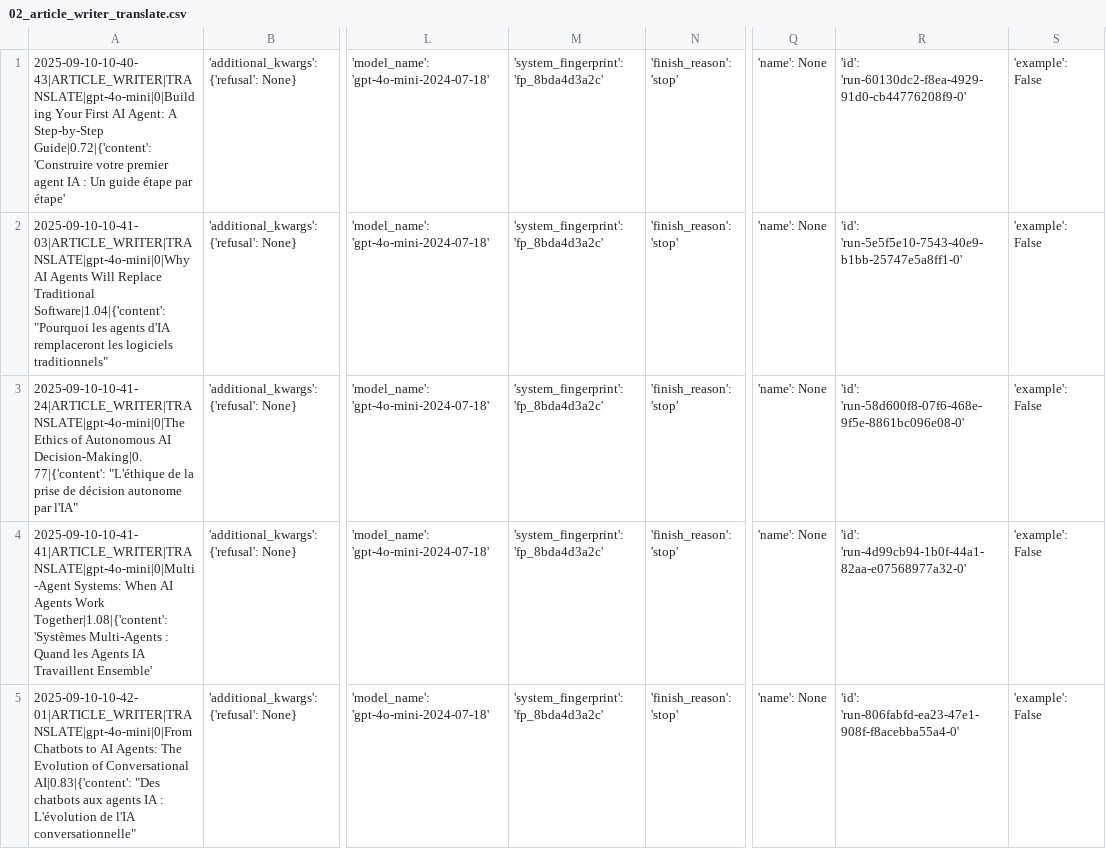
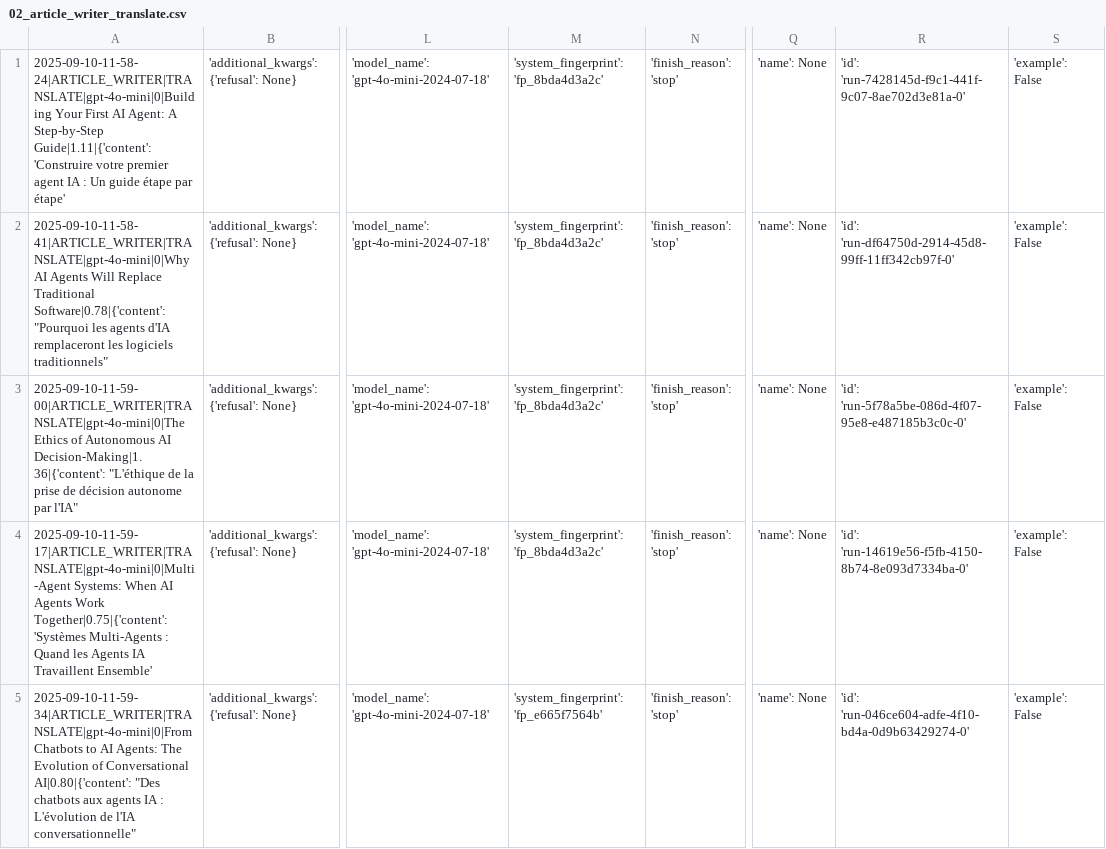
Before and after one commit to Python-Test-Engineer/eval-framework, a CSV file: src/case_study1/langgraph/02_article_writer_translate.csv, drawn as a sheet; only a part is shown, gaps mark what is left out; the diff covers the shown part only; the diff names each change by its address in the sheet, - before the commit and + after, or states it on an @@ line.

```diff
--- a/src/case_study1/langgraph/02_article_writer_translate.csv
+++ b/src/case_study1/langgraph/02_article_writer_translate.csv
-A1: 2025-09-10-10-40-43|ARTICLE_WRITER|TRANSLATE|gpt-4o-mini|0|Building Your First AI Agent: A Step-by-Step Guide|0.72|{'content': 'Construire votre…
+A1: 2025-09-10-11-58-24|ARTICLE_WRITER|TRANSLATE|gpt-4o-mini|0|Building Your First AI Agent: A Step-by-Step Guide|1.11|{'content': 'Construire votre…
-R1: 'id': 'run-60130dc2-f8ea-4929-91d0-cb44776208f9-0'
+R1: 'id': 'run-7428145d-f9c1-441f-9c07-8ae702d3e81a-0'
-A2: 2025-09-10-10-41-03|ARTICLE_WRITER|TRANSLATE|gpt-4o-mini|0|Why AI Agents Will Replace Traditional Software|1.04|{'content': "Pourquoi les…
+A2: 2025-09-10-11-58-41|ARTICLE_WRITER|TRANSLATE|gpt-4o-mini|0|Why AI Agents Will Replace Traditional Software|0.78|{'content': "Pourquoi les…
-R2: 'id': 'run-5e5f5e10-7543-40e9-b1bb-25747e5a8ff1-0'
+R2: 'id': 'run-df64750d-2914-45d8-99ff-11ff342cb97f-0'
-A3: 2025-09-10-10-41-24|ARTICLE_WRITER|TRANSLATE|gpt-4o-mini|0|The Ethics of Autonomous AI Decision-Making|0.77|{'content': "L'éthique de…
+A3: 2025-09-10-11-59-00|ARTICLE_WRITER|TRANSLATE|gpt-4o-mini|0|The Ethics of Autonomous AI Decision-Making|1.36|{'content': "L'éthique de…
-R3: 'id': 'run-58d600f8-07f6-468e-9f5e-8861bc096e08-0'
+R3: 'id': 'run-5f78a5be-086d-4f07-95e8-e487185b3c0c-0'
-A4: 2025-09-10-10-41-41|ARTICLE_WRITER|TRANSLATE|gpt-4o-mini|0|Multi-Agent Systems: When AI Agents Work Together|1.08|{'content': 'Systèmes Multi-Agents…
+A4: 2025-09-10-11-59-17|ARTICLE_WRITER|TRANSLATE|gpt-4o-mini|0|Multi-Agent Systems: When AI Agents Work Together|0.75|{'content': 'Systèmes Multi-Agents…
-R4: 'id': 'run-4d99cb94-1b0f-44a1-82aa-e07568977a32-0'
+R4: 'id': 'run-14619e56-f5fb-4150-8b74-8e093d7334ba-0'
-A5: 2025-09-10-10-42-01|ARTICLE_WRITER|TRANSLATE|gpt-4o-mini|0|From Chatbots to AI Agents: The Evolution of Conversational AI|0.83|{'content': "Des chatbots…
+A5: 2025-09-10-11-59-34|ARTICLE_WRITER|TRANSLATE|gpt-4o-mini|0|From Chatbots to AI Agents: The Evolution of Conversational AI|0.80|{'content': "Des chatbots…
-M5: 'system_fingerprint': 'fp_8bda4d3a2c'
+M5: 'system_fingerprint': 'fp_e665f7564b'
-R5: 'id': 'run-806fabfd-ea23-47e1-908f-f8acebba55a4-0'
+R5: 'id': 'run-046ce604-adfe-4f10-bd4a-0d9b63429274-0'
```
Also changed, not shown: 4 removed rows and 2 edited cells elsewhere in this file, src/case_study1/langgraph/01_article_writer_should_write.csv, src/case_study1/langgraph/04_article_writer_publishable.csv, 18 other files.
